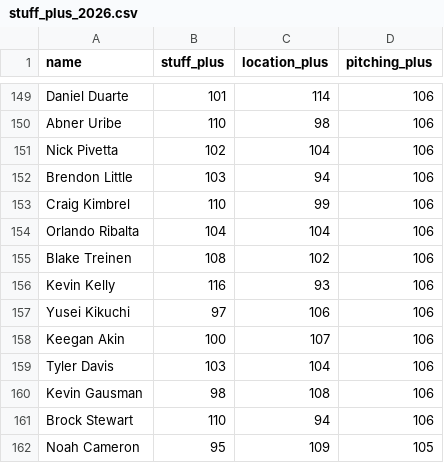
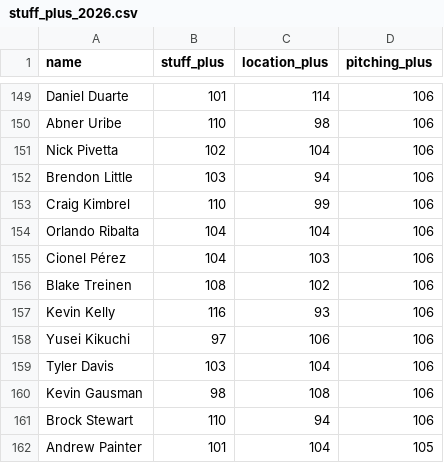
Before and after one commit to sh1nd0/dpf-dashboard, a CSV file: data/stuff_plus_2026.csv, drawn as a sheet; only a part is shown, gaps mark what is left out; the shorter side is filled out with more unchanged rows; the diff covers the shown part only.

```diff
--- a/data/stuff_plus_2026.csv
+++ b/data/stuff_plus_2026.csv
@@ -154,2 +154,3 @@ Craig Kimbrel|110|99|106
 Orlando Ribalta|104|104|106
+Cionel Pérez|104|103|106
 Blake Treinen|108|102|106
@@ -157,3 +158,2 @@ Kevin Kelly|116|93|106
 Yusei Kikuchi|97|106|106
-Keegan Akin|100|107|106
 Tyler Davis|103|104|106
@@ -161 +161,2 @@ Kevin Gausman|98|108|106
 Brock Stewart|110|94|106
+Andrew Painter|101|104|105
```
Also changed, not shown: 5 added rows, 5 removed rows and 9 moved rows elsewhere in this file, data/bat_statcast_2026.csv, data/savant_percentiles_bat_2026.csv, 9 other files.
